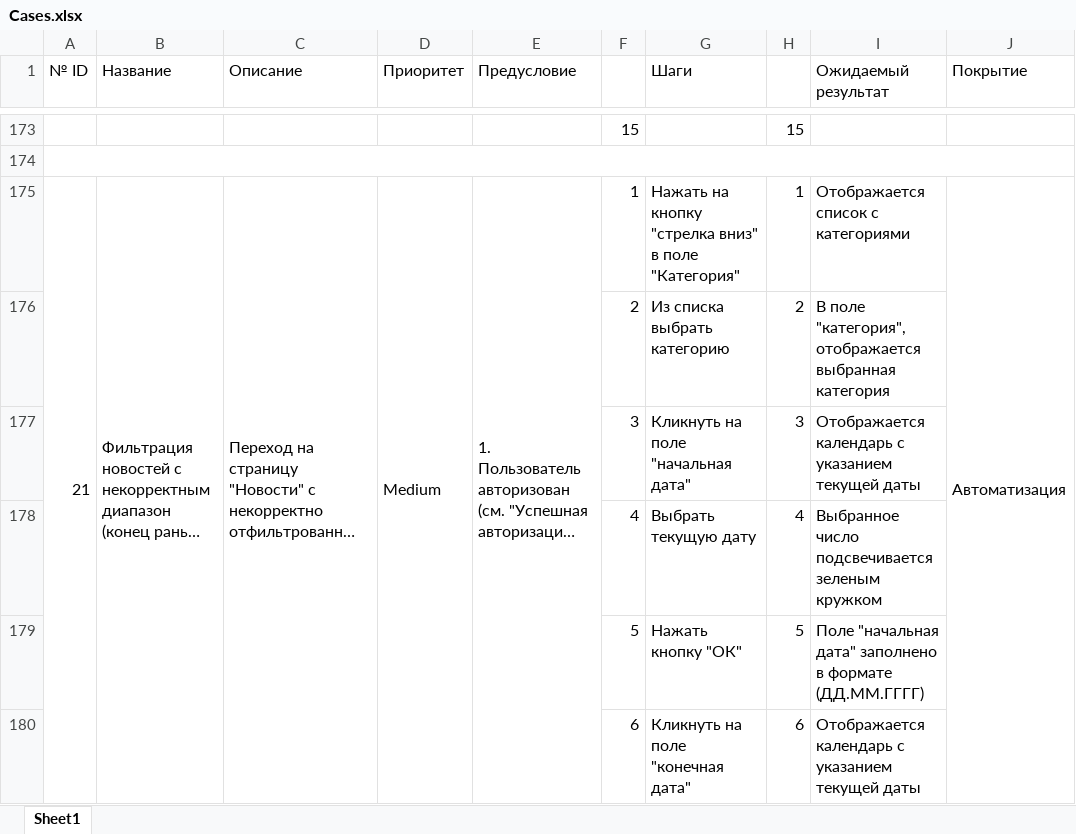
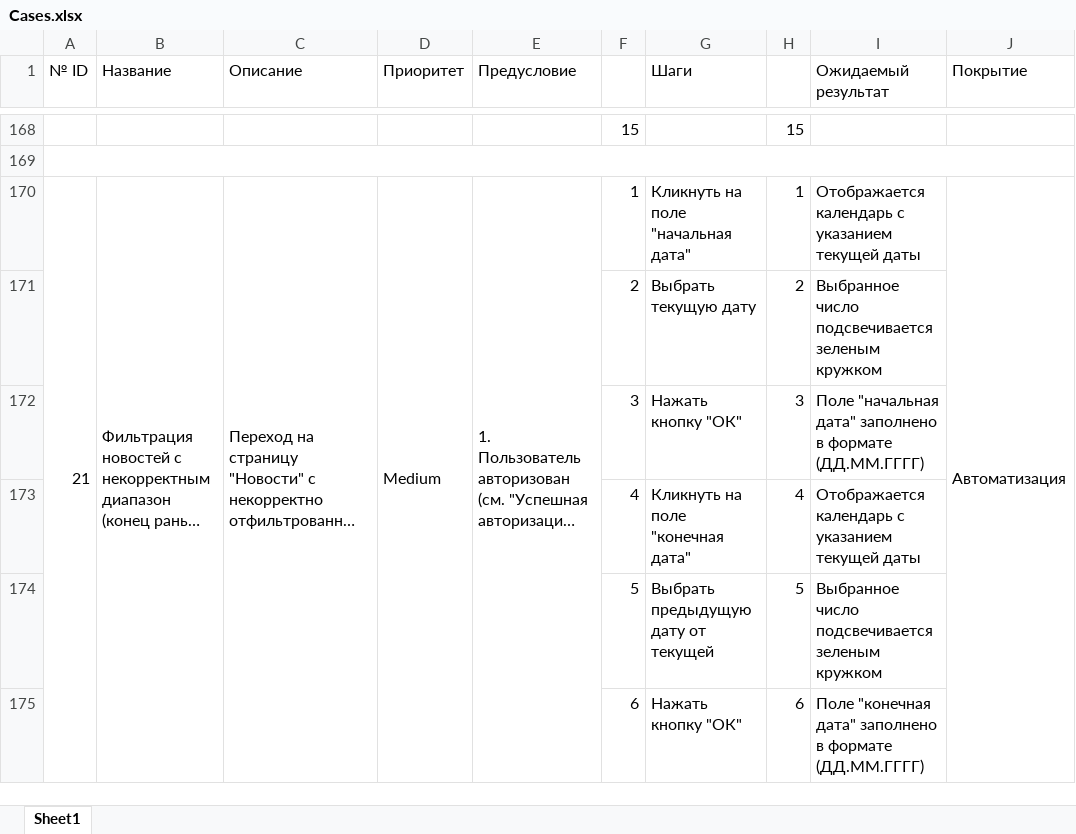
Before and after one commit to NadezhdaT87/Diploma, an Excel workbook: Cases.xlsx, sheet Sheet1, drawn as a sheet; only a part is shown, gaps mark what is left out; long unchanged cells end in …; values as stored, in another font and other column widths than the file's, no cell formats; addresses are those after the commit; the diff covers the shown part only; the diff names each change by its address in the sheet, - before the commit and + after, or states it on an @@ line.

```diff
--- a/Cases.xlsx (sheet Sheet1)
+++ b/Cases.xlsx (sheet Sheet1)
-G170 (Шаги): Нажать на кнопку "стрелка вниз" в поле "Категория"
+G170 (Шаги): Кликнуть на поле "начальная дата"
-I170 (Ожидаемый результат): Отображается список с категориями
+I170 (Ожидаемый результат): Отображается календарь с указанием текущей даты
-G171 (Шаги): Из списка выбрать категорию
+G171 (Шаги): Выбрать текущую дату
-I171 (Ожидаемый результат): В поле "категория", отображается выбранная категория
+I171 (Ожидаемый результат): Выбранное число подсвечивается зеленым кружком
-G172 (Шаги): Кликнуть на поле "начальная дата"
+G172 (Шаги): Нажать кнопку "ОК"
-I172 (Ожидаемый результат): Отображается календарь с указанием текущей даты
+I172 (Ожидаемый результат): Поле "начальная дата" заполнено в формате (ДД.ММ.ГГГГ)
-G173 (Шаги): Выбрать текущую дату
+G173 (Шаги): Кликнуть на поле "конечная дата"
-I173 (Ожидаемый результат): Выбранное число подсвечивается зеленым кружком
+I173 (Ожидаемый результат): Отображается календарь с указанием текущей даты
-G174 (Шаги): Нажать кнопку "ОК"
+G174 (Шаги): Выбрать предыдущую дату от текущей
-I174 (Ожидаемый результат): Поле "начальная дата" заполнено в формате (ДД.ММ.ГГГГ)
+I174 (Ожидаемый результат): Выбранное число подсвечивается зеленым кружком
-G175 (Шаги): Кликнуть на поле "конечная дата"
+G175 (Шаги): Нажать кнопку "ОК"
-I175 (Ожидаемый результат): Отображается календарь с указанием текущей даты
+I175 (Ожидаемый результат): Поле "конечная дата" заполнено в формате (ДД.ММ.ГГГГ)
```
Also changed, not shown: 5 added rows, 15 removed rows, 2 moved rows, 35 edited cells and merged cells elsewhere in this sheet, cell formats, 21 other files.
